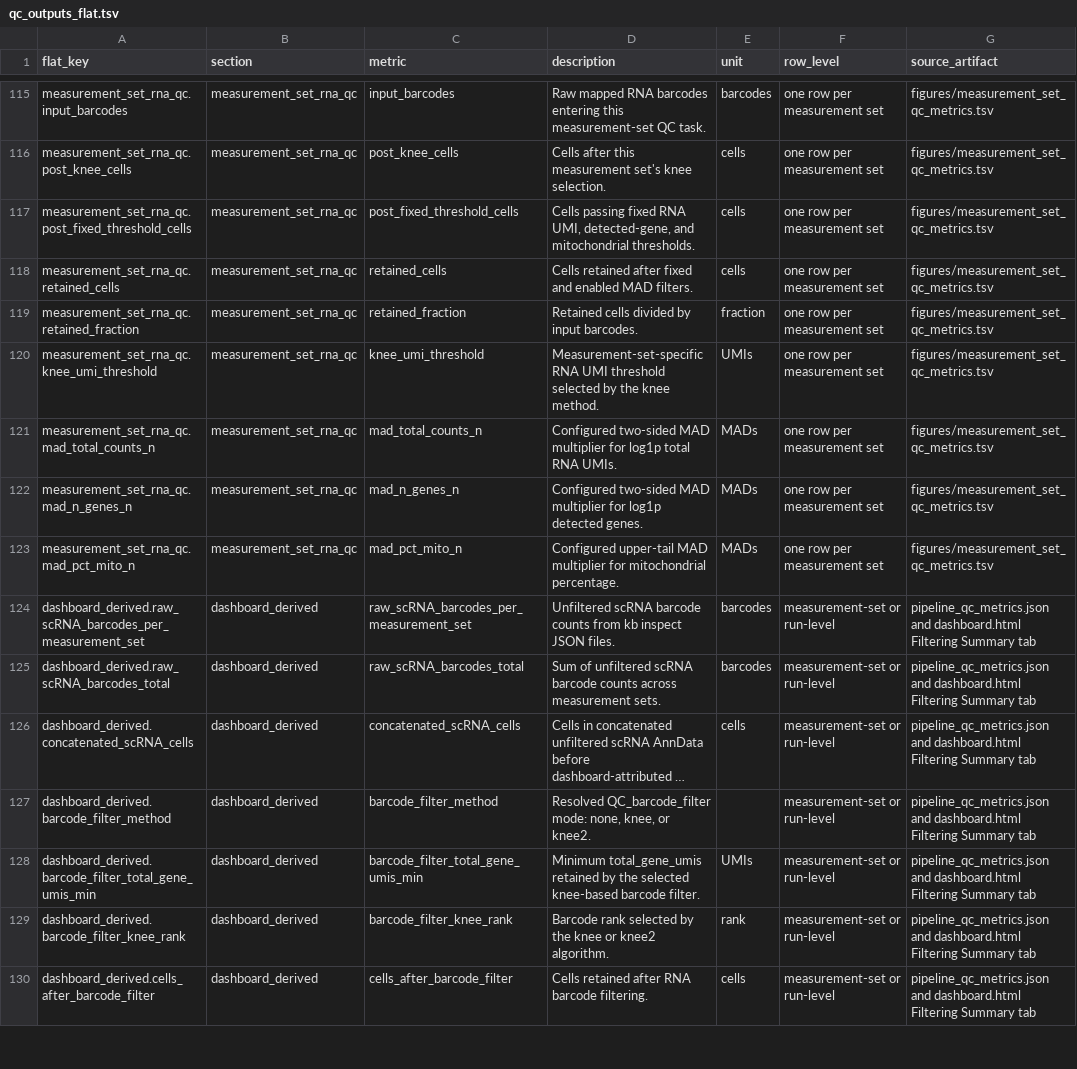
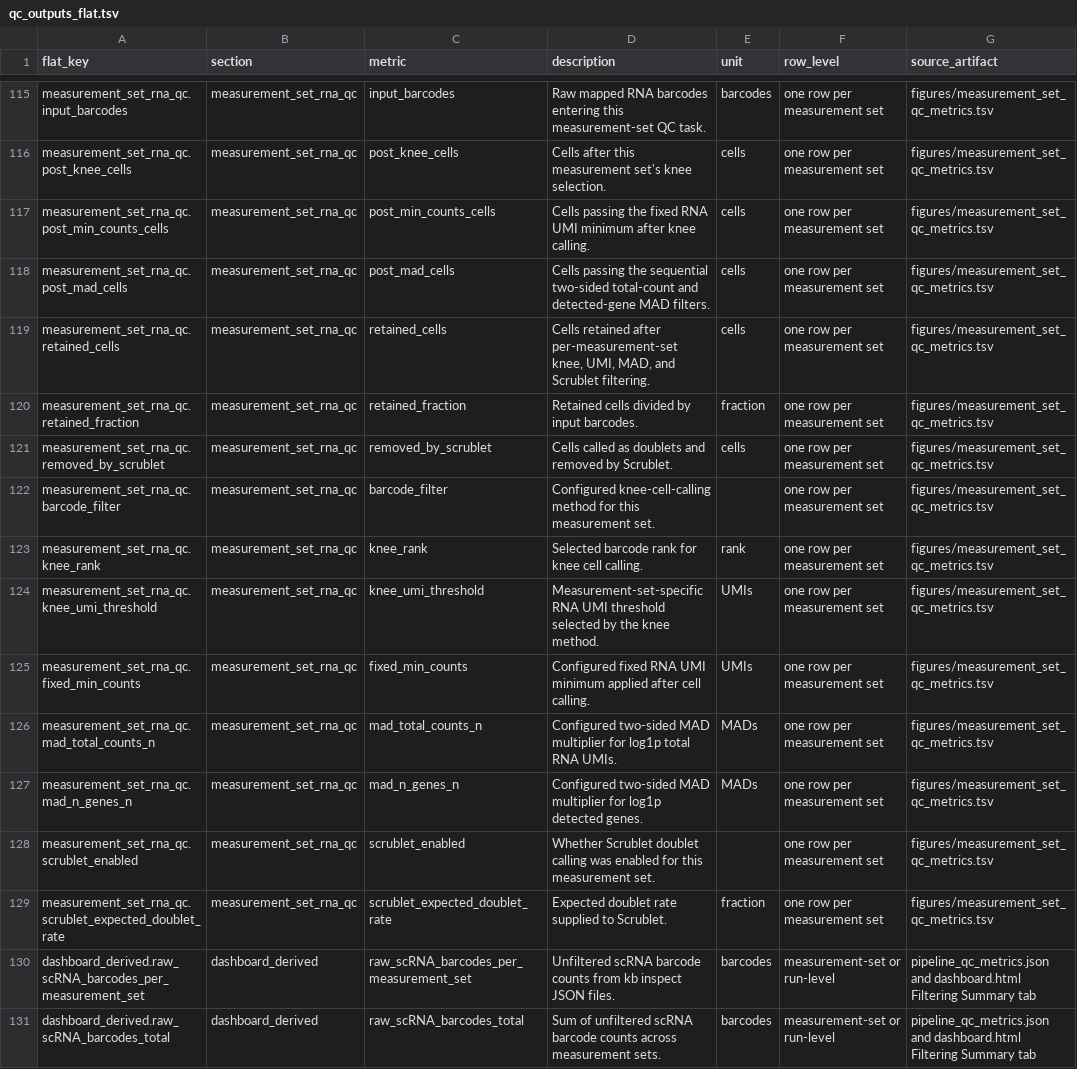
Before and after one commit to pinellolab/CRISPR_Pipeline, a TSV file: docs/qc_outputs_flat.tsv, drawn as a sheet; only a part is shown, gaps mark what is left out; the shorter side is filled out with more unchanged rows; long unchanged cells end in ….

Commit message:
Move RNA QC to measurement sets and post-concat stages

```diff
--- a/docs/qc_outputs_flat.tsv
+++ b/docs/qc_outputs_flat.tsv
@@ -116,9 +116,15 @@ measurement_set_rna_qc.input_barcodes	measurement_set_rna_qc	input_barcodes	Raw
 measurement_set_rna_qc.post_knee_cells	measurement_set_rna_qc	post_knee_cells	Cells after this measurement set's knee selection.	cells	one row per measurement set	figures/measurement_set_qc_metrics.tsv
-measurement_set_rna_qc.post_fixed_threshold_cells	measurement_set_rna_qc	post_fixed_threshold_cells	Cells passing fixed RNA UMI, detected-gene, and mitochondrial thresholds.	cells	one row per measurement set	figures/measurement_set_qc_metrics.tsv
-measurement_set_rna_qc.retained_cells	measurement_set_rna_qc	retained_cells	Cells retained after fixed and enabled MAD filters.	cells	one row per measurement set	figures/measurement_set_qc_metrics.tsv
+measurement_set_rna_qc.post_min_counts_cells	measurement_set_rna_qc	post_min_counts_cells	Cells passing the fixed RNA UMI minimum after knee calling.	cells	one row per measurement set	figures/measurement_set_qc_metrics.tsv
+measurement_set_rna_qc.post_mad_cells	measurement_set_rna_qc	post_mad_cells	Cells passing the sequential two-sided total-count and detected-gene MAD filters.	cells	one row per measurement set	figures/measurement_set_qc_metrics.tsv
+measurement_set_rna_qc.retained_cells	measurement_set_rna_qc	retained_cells	Cells retained after per-measurement-set knee, UMI, MAD, and Scrublet filtering.	cells	one row per measurement set	figures/measurement_set_qc_metrics.tsv
 measurement_set_rna_qc.retained_fraction	measurement_set_rna_qc	retained_fraction	Retained cells divided by input barcodes.	fraction	one row per measurement set	figures/measurement_set_qc_metrics.tsv
+measurement_set_rna_qc.removed_by_scrublet	measurement_set_rna_qc	removed_by_scrublet	Cells called as doublets and removed by Scrublet.	cells	one row per measurement set	figures/measurement_set_qc_metrics.tsv
+measurement_set_rna_qc.barcode_filter	measurement_set_rna_qc	barcode_filter	Configured knee-cell-calling method for this measurement set.		one row per measurement set	figures/measurement_set_qc_metrics.tsv
+measurement_set_rna_qc.knee_rank	measurement_set_rna_qc	knee_rank	Selected barcode rank for knee cell calling.	rank	one row per measurement set	figures/measurement_set_qc_metrics.tsv
 measurement_set_rna_qc.knee_umi_threshold	measurement_set_rna_qc	knee_umi_threshold	Measurement-set-specific RNA UMI threshold selected by the knee method.	UMIs	one row per measurement set	figures/measurement_set_qc_metrics.tsv
+measurement_set_rna_qc.fixed_min_counts	measurement_set_rna_qc	fixed_min_counts	Configured fixed RNA UMI minimum applied after cell calling.	UMIs	one row per measurement set	figures/measurement_set_qc_metrics.tsv
 measurement_set_rna_qc.mad_total_counts_n	measurement_set_rna_qc	mad_total_counts_n	Configured two-sided MAD multiplier for log1p total RNA UMIs.	MADs	one row per measurement set	figures/measurement_set_qc_metrics.tsv
 measurement_set_rna_qc.mad_n_genes_n	measurement_set_rna_qc	mad_n_genes_n	Configured two-sided MAD multiplier for log1p detected genes.	MADs	one row per measurement set	figures/measurement_set_qc_metrics.tsv
-measurement_set_rna_qc.mad_pct_mito_n	measurement_set_rna_qc	mad_pct_mito_n	Configured upper-tail MAD multiplier for mitochondrial percentage.	MADs	one row per measurement set	figures/measurement_set_qc_metrics.tsv
+measurement_set_rna_qc.scrublet_enabled	measurement_set_rna_qc	scrublet_enabled	Whether Scrublet doublet calling was enabled for this measurement set.		one row per measurement set	figures/measurement_set_qc_metrics.tsv
+measurement_set_rna_qc.scrublet_expected_doublet_rate	measurement_set_rna_qc	scrublet_expected_doublet_rate	Expected doublet rate supplied to Scrublet.	fraction	one row per measurement set	figures/measurement_set_qc_metrics.tsv
 dashboard_derived.raw_scRNA_barcodes_per_measurement_set	dashboard_derived	raw_scRNA_barcodes_per_measurement_set	Unfiltered scRNA barcode counts from kb inspect JSON files.	barcodes	measurement-set or run-level	pipeline_qc_metrics.json and dashboard.html Filtering Summary tab
```
Also changed, not shown: docs/mudata_schema_catalog.tsv, 29 other files.
